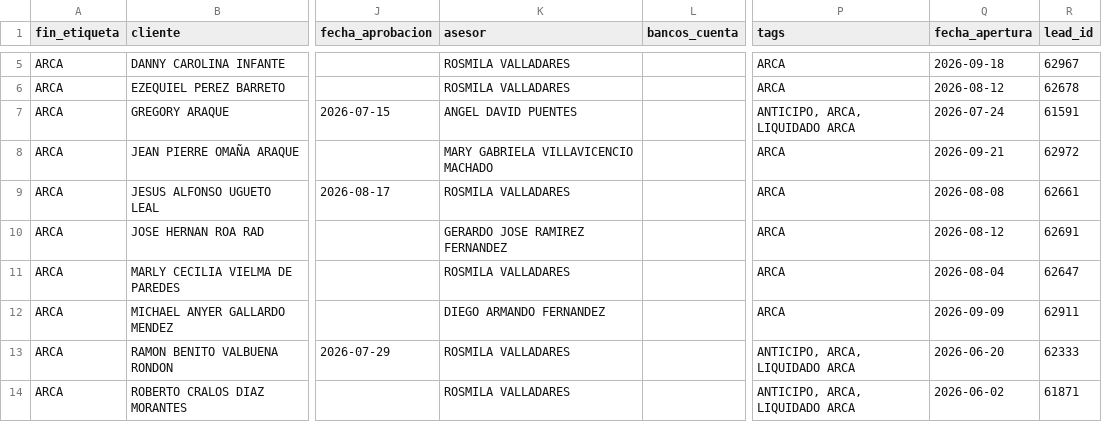
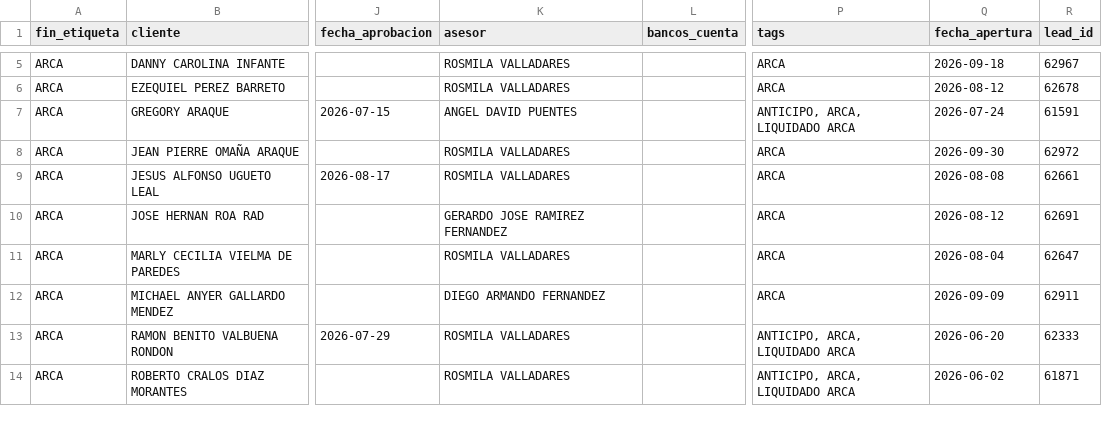
Before and after one commit to latinbienti-sys/gestionhonda, a CSV file: crm_consulta/relacion_clientes_crm.csv, drawn as a sheet; only a part is shown, gaps mark what is left out; the diff names each change by its address in the sheet, - before the commit and + after, or states it on an @@ line.

```diff
--- a/crm_consulta/relacion_clientes_crm.csv
+++ b/crm_consulta/relacion_clientes_crm.csv
-K8 (asesor): MARY GABRIELA VILLAVICENCIO MACHADO
+K8 (asesor): ROSMILA VALLADARES
-Q8 (fecha_apertura): 2026-09-21
+Q8 (fecha_apertura): 2026-09-30
```
Also changed, not shown: 3 other files.
